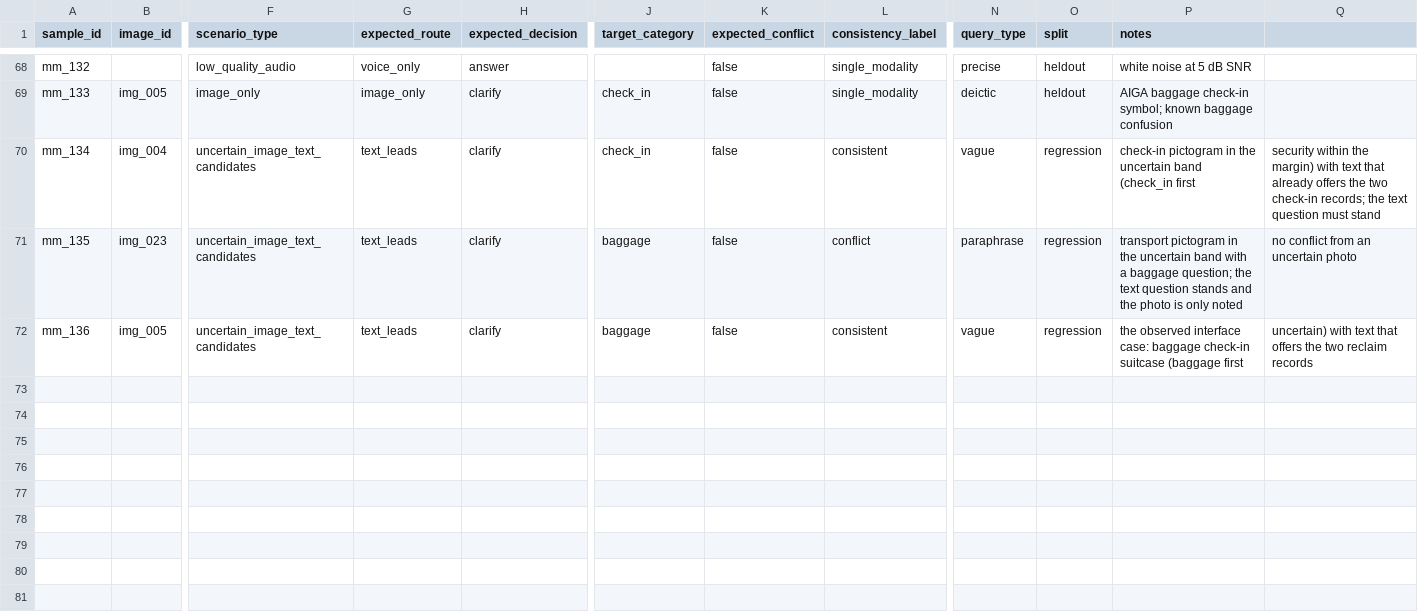
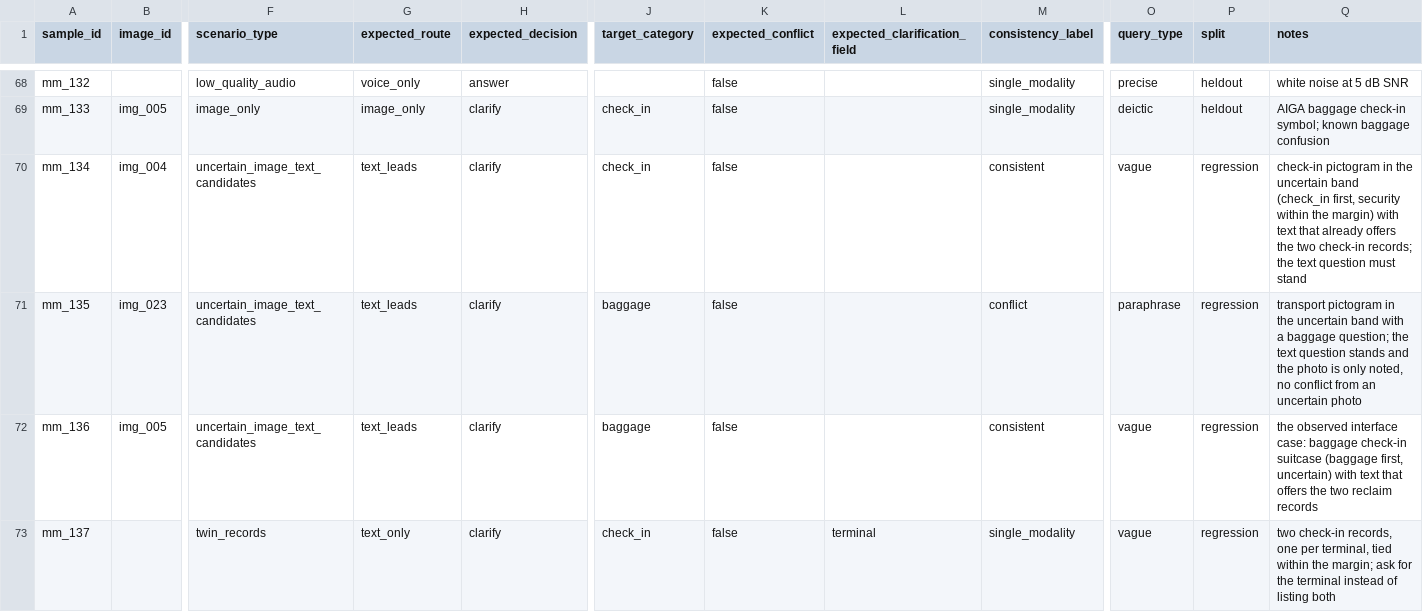
Before and after one commit to yasmiiinay/nvh-passenger-assistant, a CSV file: data/multimodal/multimodal_manifest.csv, drawn as a sheet; only a part is shown, gaps mark what is left out; removed rows and columns are numbered as before the commit, all else as after; rows hold the shown columns only; the diff covers the shown part only; the diff names each change by its address in the sheet, - before the commit and + after, or states it on an @@ line.

Commit message:
Ask for the terminal when tied candidates are one category across terminals; count clarify types

```diff
--- a/data/multimodal/multimodal_manifest.csv
+++ b/data/multimodal/multimodal_manifest.csv
+column L (expected_clarification_field), empty
-column Q, rows 70-72: security within the margin) with text that already offers the two check-in records; the text question must stand | no conflict from an uncertain photo | uncertain) with text that offers the two reclaim records
-Q70 (notes): …band (check_in first
+Q70 (notes): …band (check_in first, security within the margin) with text that already offers the two check-in records; the text question must stand
-Q71 (notes): …is only noted
+Q71 (notes): …is only noted, no conflict from an uncertain photo
-Q72 (notes): …suitcase (baggage first
+Q72 (notes): …suitcase (baggage first, uncertain) with text that offers the two reclaim records
+row 73: mm_137 |  | twin_records | text_only | clarify | check_in | false | terminal | single_modality | vague | regression | two check-in records, one per terminal, tied within the margin; ask for the terminal instead of listing both
```
Also changed, not shown: 3 added rows elsewhere in this file, 11 other files.
